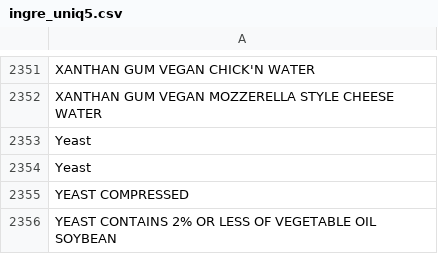
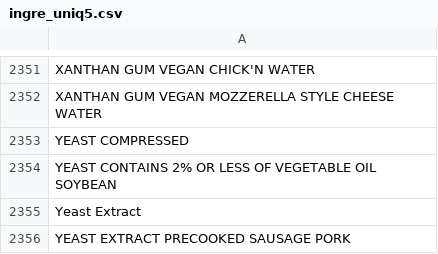
Before and after one commit to sksamal/conexpng, a CSV file: ingre_uniq5.csv, drawn as a sheet; only a part is shown, gaps mark what is left out; the shorter side is filled out with more unchanged rows.

```diff
--- a/ingre_uniq5.csv
+++ b/ingre_uniq5.csv
@@ -2352,4 +2352,2 @@ XANTHAN GUM VEGAN CHICK'N WATER
 XANTHAN GUM VEGAN MOZZERELLA STYLE CHEESE WATER
-Yeast
-Yeast
 YEAST COMPRESSED
```
Also changed, not shown: 2 other files.
